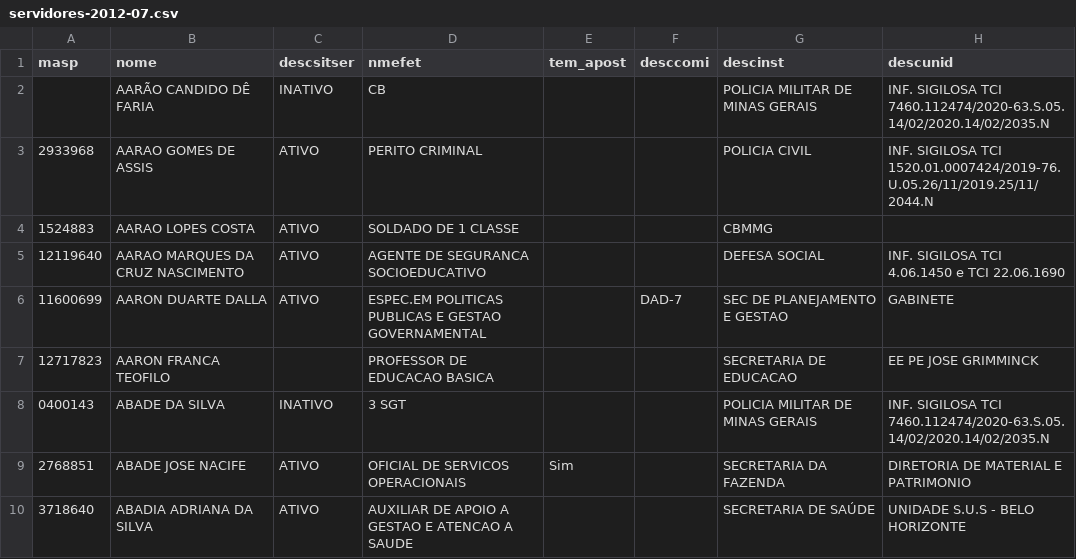
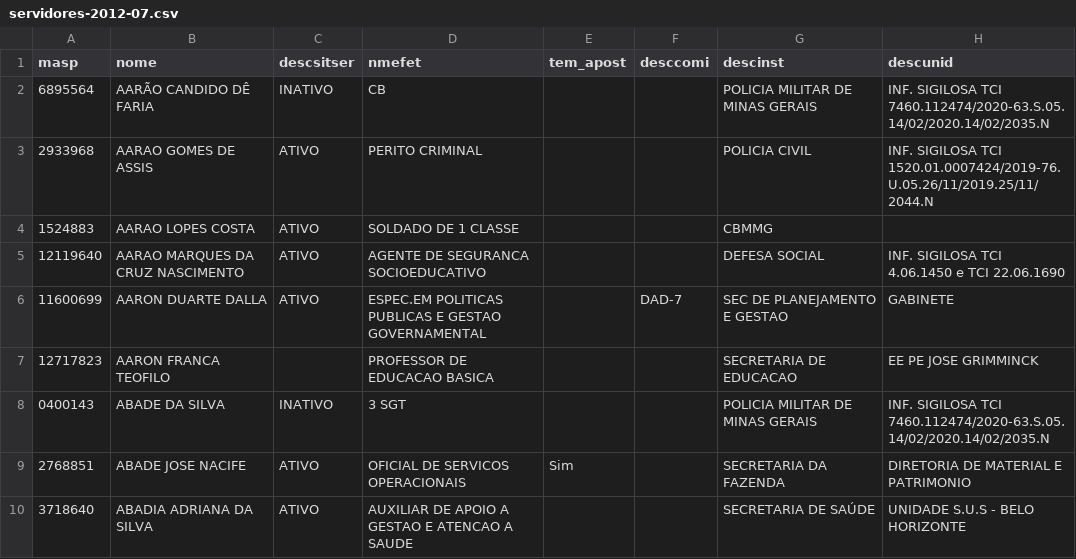
Before and after one commit to fjuniorr/remuneracao, a CSV file: data/servidores-2012-07.csv, drawn as a sheet; only a part is shown; the diff names each change by its address in the sheet, - before the commit and + after, or states it on an @@ line.

```diff
--- a/data/servidores-2012-07.csv
+++ b/data/servidores-2012-07.csv
-A2 (masp): (empty)
+A2 (masp): 6895564
```
Also changed, not shown: data/servidores-2012-06.csv.
